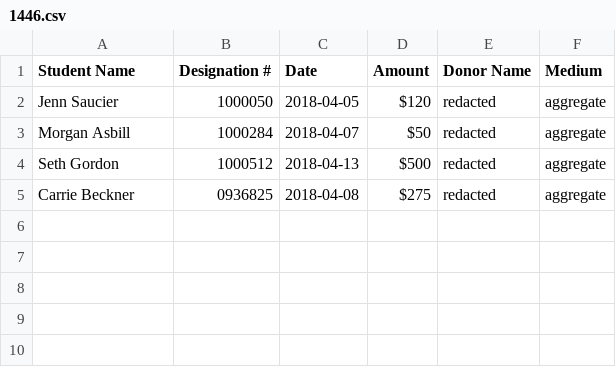
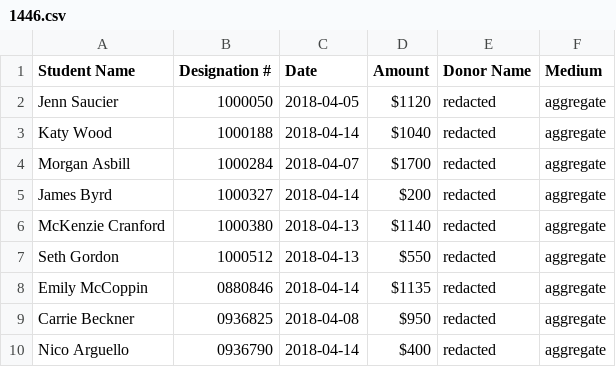
Before and after one commit to gburgett/dallas-albania-connection, a CSV file: data/donations/1446.csv, drawn as a sheet.

Commit message:
Persist anonymized donation data

```diff
--- a/data/donations/1446.csv
+++ b/data/donations/1446.csv
@@ -1,5 +1,10 @@
 Student Name,Designation #,Date,Amount,Donor Name,Medium
-Jenn Saucier,1000050,2018-04-05,$120,redacted,aggregate
-Morgan Asbill,1000284,2018-04-07,$50,redacted,aggregate
-Seth Gordon,1000512,2018-04-13,$500,redacted,aggregate
-Carrie Beckner,0936825,2018-04-08,$275,redacted,aggregate
+Jenn Saucier,1000050,2018-04-05,$1120,redacted,aggregate
+Katy Wood,1000188,2018-04-14,$1040,redacted,aggregate
+Morgan Asbill,1000284,2018-04-07,$1700,redacted,aggregate
+James Byrd,1000327,2018-04-14,$200,redacted,aggregate
+McKenzie Cranford,1000380,2018-04-13,$1140,redacted,aggregate
+Seth Gordon,1000512,2018-04-13,$550,redacted,aggregate
+Emily McCoppin,0880846,2018-04-14,$1135,redacted,aggregate
+Carrie Beckner,0936825,2018-04-08,$950,redacted,aggregate
+Nico Arguello,0936790,2018-04-14,$400,redacted,aggregate
```
Also changed, not shown: data/donations/1442.csv, data/donations/1443.csv, 4 other files.
